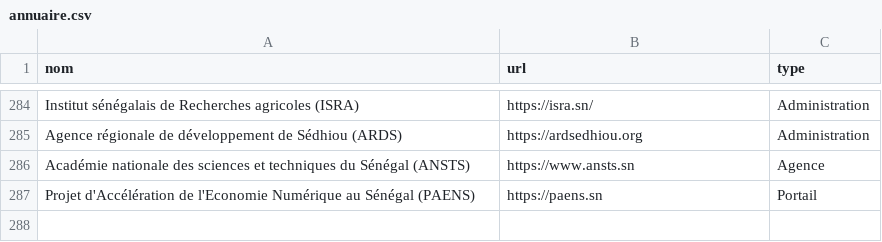
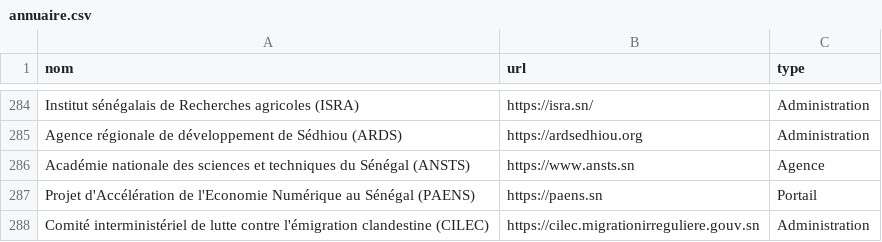
Before and after one commit to senegalouvert/annuaire-sites-publics-senegal, a CSV file: data/annuaire.csv, drawn as a sheet; only a part is shown, gaps mark what is left out; the diff names each change by its address in the sheet, - before the commit and + after, or states it on an @@ line.

Commit message:
feat(data): add CILEC

```diff
--- a/data/annuaire.csv
+++ b/data/annuaire.csv
+row 288: Comité interministériel de lutte contre l'émigration clandestine (CILEC) | https://cilec.migrationirreguliere.gouv.sn | Administration
```
